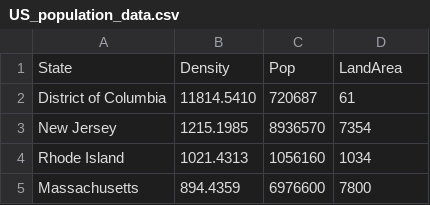
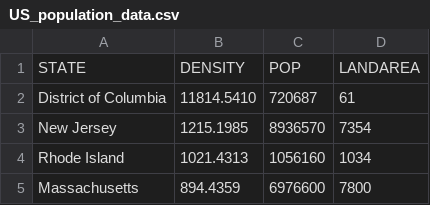
Before and after one commit to nordstroem92/Data-Visualization-of-US-flight-patterns, a CSV file: Data/US_population_data.csv, drawn as a sheet; only a part is shown; removed rows and columns are numbered as before the commit, all else as after; the diff names each change by its address in the sheet, - before the commit and + after, or states it on an @@ line.

Commit message:
more consistent column naming

```diff
--- a/Data/US_population_data.csv
+++ b/Data/US_population_data.csv
-row 1: State | Density | Pop | LandArea
+row 1: STATE | DENSITY | POP | LANDAREA
```
Also changed, not shown: 1 other file.
